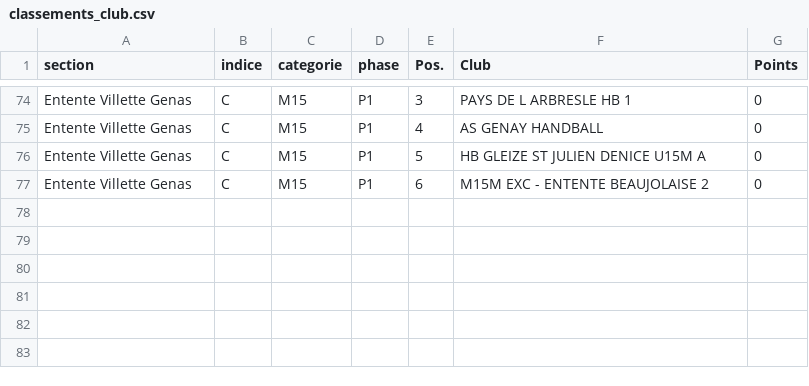
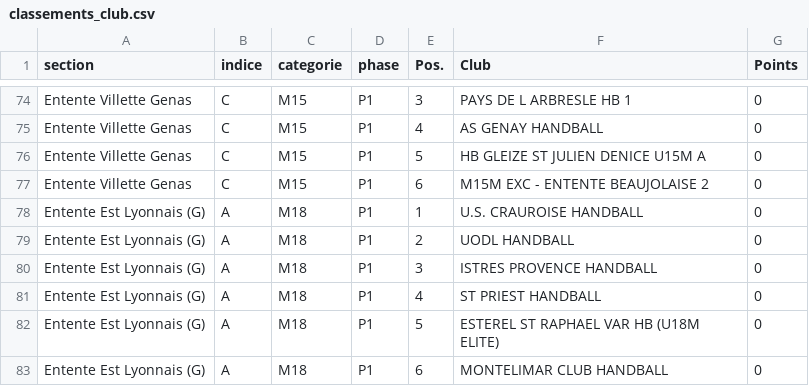
Before and after one commit to sportingvillette-beep/sv-planning-entrainements, a CSV file: data/classements_club.csv, drawn as a sheet; only a part is shown, gaps mark what is left out.

```diff
--- a/data/classements_club.csv
+++ b/data/classements_club.csv
@@ -77 +77,7 @@ Entente Villette Genas,C,M15,P1,5,HB GLEIZE ST JULIEN DENICE U15M A,0
 Entente Villette Genas,C,M15,P1,6,M15M EXC - ENTENTE BEAUJOLAISE 2,0
+Entente Est Lyonnais (G),A,M18,P1,1,U.S. CRAUROISE HANDBALL,0
+Entente Est Lyonnais (G),A,M18,P1,2,UODL HANDBALL,0
+Entente Est Lyonnais (G),A,M18,P1,3,ISTRES PROVENCE HANDBALL,0
+Entente Est Lyonnais (G),A,M18,P1,4,ST PRIEST HANDBALL,0
+Entente Est Lyonnais (G),A,M18,P1,5,ESTEREL ST RAPHAEL VAR HB (U18M ELITE),0
+Entente Est Lyonnais (G),A,M18,P1,6,MONTELIMAR CLUB HANDBALL,0
```
Also changed, not shown: data/calendrier_club.csv, 1 other file.
